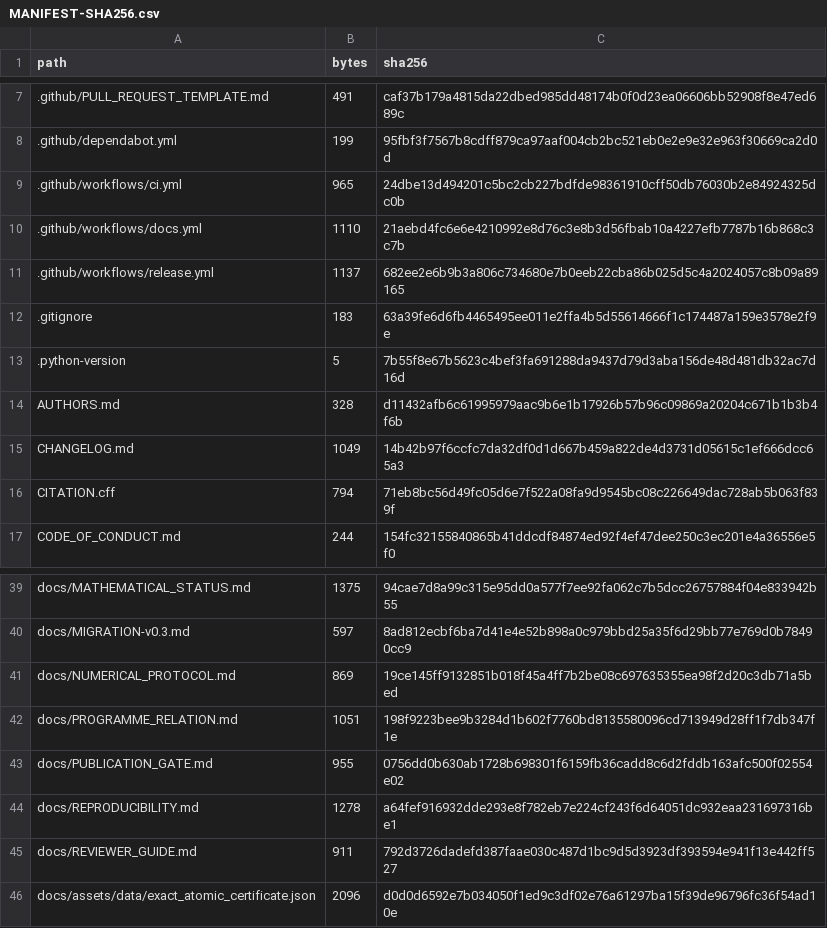
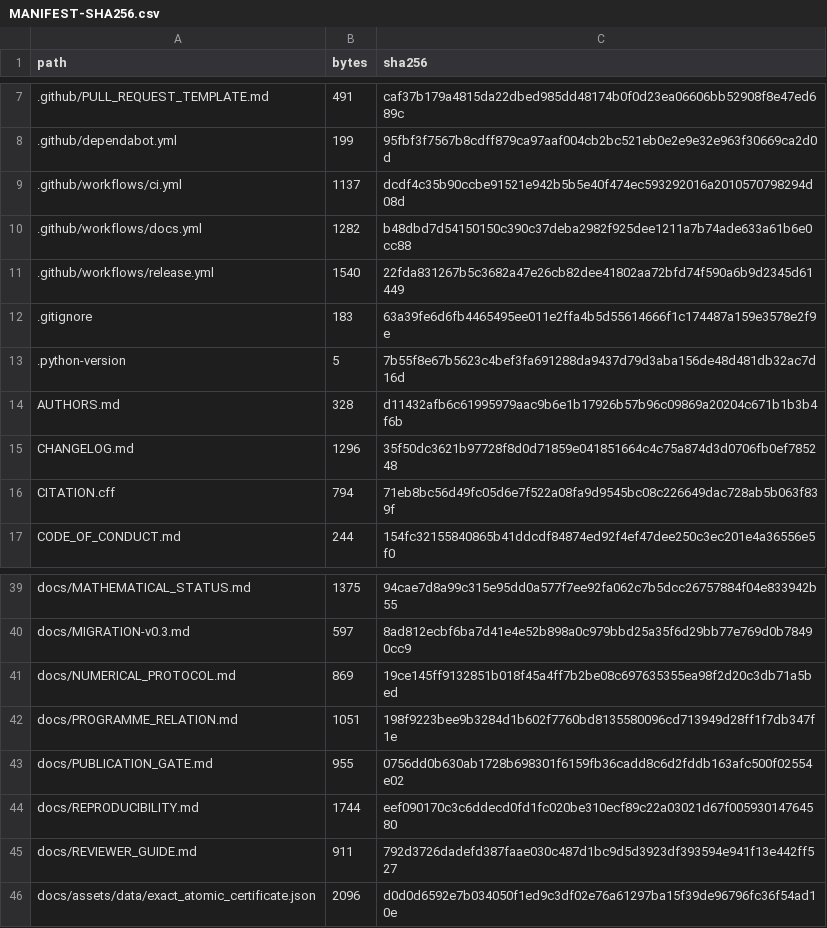
Before and after one commit to lluiseriksson/riemann-prime-resolvent, a CSV file: subprojects/riemann-one-point-resolvent/MANIFEST-SHA256.csv, drawn as a sheet; only a part is shown, gaps mark what is left out.

```diff
--- a/subprojects/riemann-one-point-resolvent/MANIFEST-SHA256.csv
+++ b/subprojects/riemann-one-point-resolvent/MANIFEST-SHA256.csv
@@ -8,5 +8,5 @@ path,bytes,sha256
 .github/dependabot.yml,199,95fbf3f7567b8cdff879ca97aaf004cb2bc521eb0e2e9e32e963f30669ca2d0d
-.github/workflows/ci.yml,965,24dbe13d494201c5bc2cb227bdfde98361910cff50db76030b2e84924325dc0b
-.github/workflows/docs.yml,1110,21aebd4fc6e6e4210992e8d76c3e8b3d56fbab10a4227efb7787b16b868c3c7b
-.github/workflows/release.yml,1137,682ee2e6b9b3a806c734680e7b0eeb22cba86b025d5c4a2024057c8b09a89165
+.github/workflows/ci.yml,1137,dcdf4c35b90ccbe91521e942b5b5e40f474ec593292016a2010570798294d08d
+.github/workflows/docs.yml,1282,b48dbd7d54150150c390c37deba2982f925dee1211a7b74ade633a61b6e0cc88
+.github/workflows/release.yml,1540,22fda831267b5c3682a47e26cb82dee41802aa72bfd74f590a6b9d2345d61449
 .gitignore,183,63a39fe6d6fb4465495ee011e2ffa4b5d55614666f1c174487a159e3578e2f9e
@@ -14,3 +14,3 @@ path,bytes,sha256
 AUTHORS.md,328,d11432afb6c61995979aac9b6e1b17926b57b96c09869a20204c671b1b3b4f6b
-CHANGELOG.md,1049,14b42b97f6ccfc7da32df0d1d667b459a822de4d3731d05615c1ef666dcc65a3
+CHANGELOG.md,1296,35f50dc3621b97728f8d0d71859e041851664c4c75a874d3d0706fb0ef785248
 CITATION.cff,794,71eb8bc56d49fc05d6e7f522a08fa9d9545bc08c226649dac728ab5b063f839f
@@ -43,3 +43,3 @@ docs/PROGRAMME_RELATION.md,1051,198f9223bee9b3284d1b602f7760bd8135580096cd713949
 docs/PUBLICATION_GATE.md,955,0756dd0b630ab1728b698301f6159fb36cadd8c6d2fddb163afc500f02554e02
-docs/REPRODUCIBILITY.md,1278,a64fef916932dde293e8f782eb7e224cf243f6d64051dc932eaa231697316be1
+docs/REPRODUCIBILITY.md,1744,eef090170c3c6ddecd0fd1fc020be310ecf89c22a03021d67f00593014764580
 docs/REVIEWER_GUIDE.md,911,792d3726dadefd387faae030c487d1bc9d5d3923df393594e941f13e442ff527
```
Also changed, not shown: MANIFEST-SHA256.csv, 14 other files.
